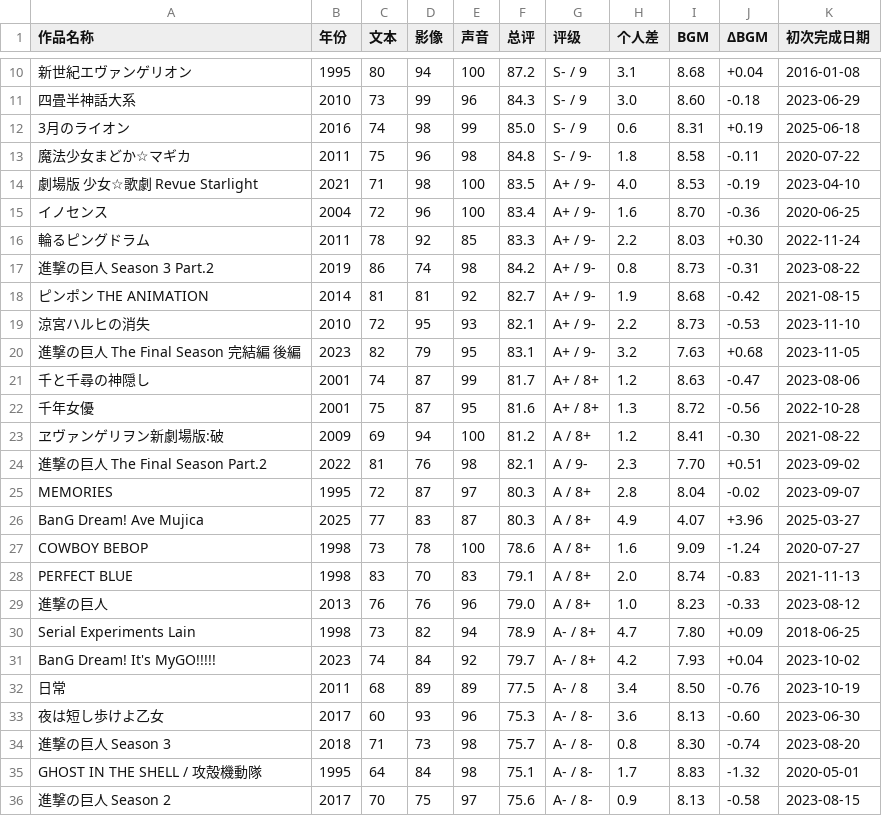
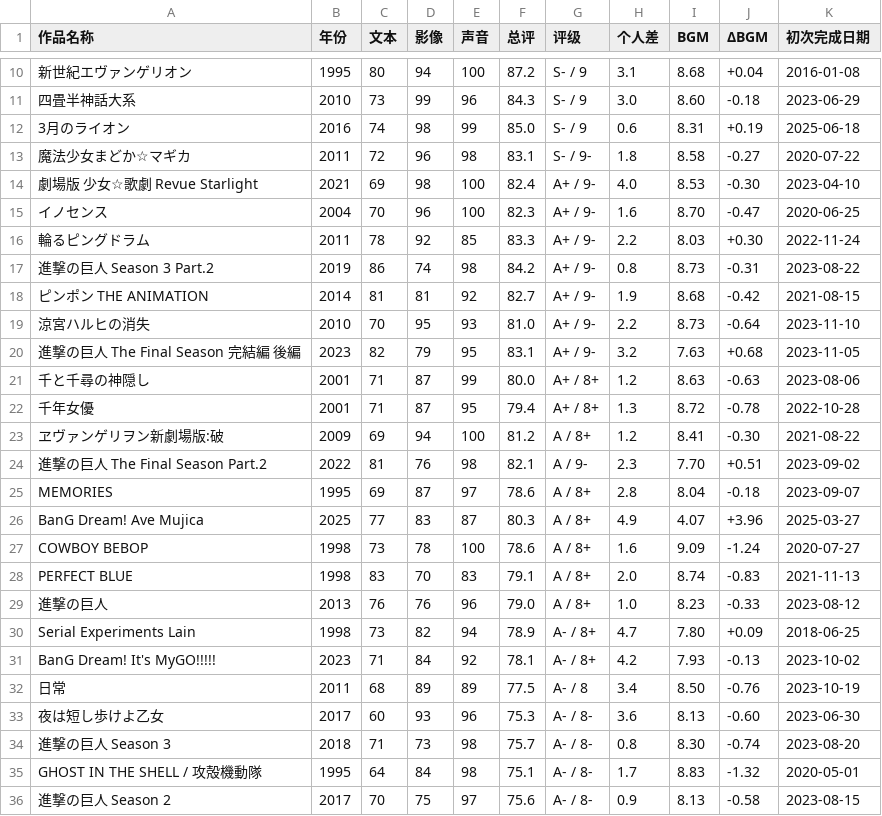
Before and after one commit to hakula139/hakula.xyz-kiln, a CSV file: content/posts/anime/impressions/scores.csv, drawn as a sheet; only a part is shown, gaps mark what is left out; the diff names each change by its address in the sheet, - before the commit and + after, or states it on an @@ line.

Commit message:
fix(impressions): refine the third anime text-score batch

```diff
--- a/content/posts/anime/impressions/scores.csv
+++ b/content/posts/anime/impressions/scores.csv
-C13 (文本): 75
+C13 (文本): 72
-F13 (总评): 84.8
+F13 (总评): 83.1
-J13 (ΔBGM): -0.11
+J13 (ΔBGM): -0.27
-C14 (文本): 71
+C14 (文本): 69
-F14 (总评): 83.5
+F14 (总评): 82.4
-J14 (ΔBGM): -0.19
+J14 (ΔBGM): -0.30
-C15 (文本): 72
+C15 (文本): 70
-F15 (总评): 83.4
+F15 (总评): 82.3
-J15 (ΔBGM): -0.36
+J15 (ΔBGM): -0.47
-C19 (文本): 72
+C19 (文本): 70
-F19 (总评): 82.1
+F19 (总评): 81.0
-J19 (ΔBGM): -0.53
+J19 (ΔBGM): -0.64
-C21 (文本): 74
+C21 (文本): 71
-F21 (总评): 81.7
+F21 (总评): 80.0
-J21 (ΔBGM): -0.47
+J21 (ΔBGM): -0.63
-C22 (文本): 75
+C22 (文本): 71
-F22 (总评): 81.6
+F22 (总评): 79.4
-J22 (ΔBGM): -0.56
+J22 (ΔBGM): -0.78
-C25 (文本): 72
+C25 (文本): 69
-F25 (总评): 80.3
+F25 (总评): 78.6
-J25 (ΔBGM): -0.02
+J25 (ΔBGM): -0.18
-C31 (文本): 74
+C31 (文本): 71
-F31 (总评): 79.7
+F31 (总评): 78.1
-J31 (ΔBGM): +0.04
+J31 (ΔBGM): -0.13
```
